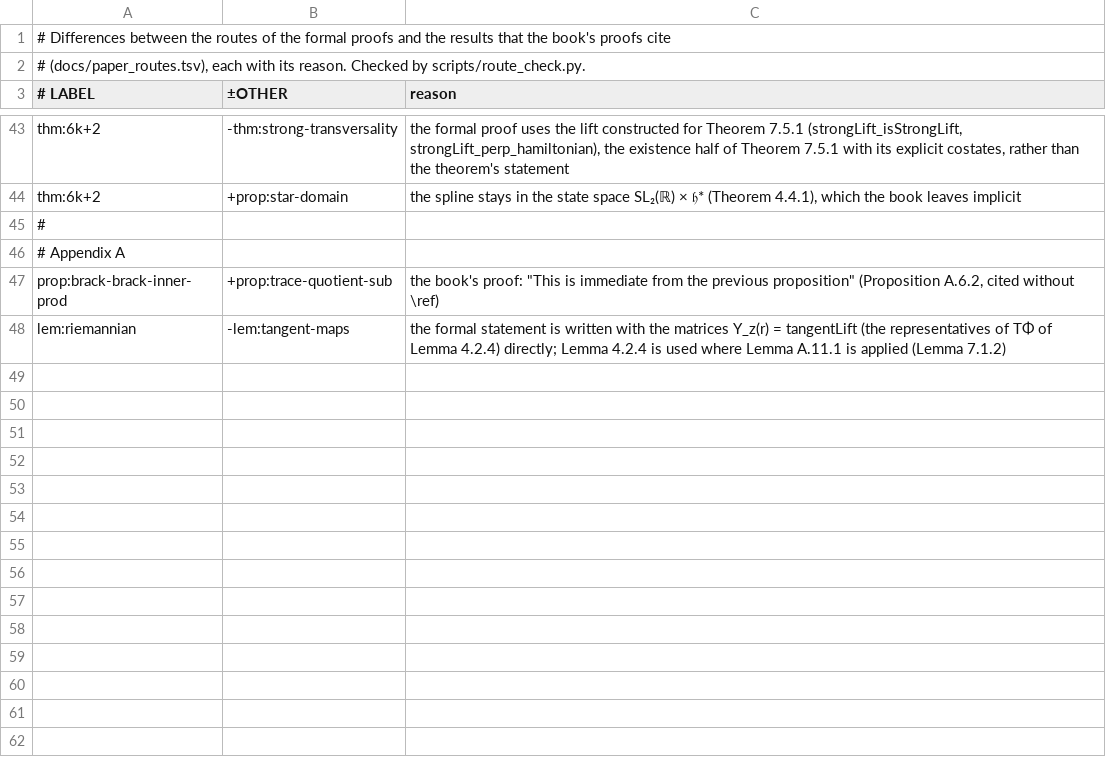
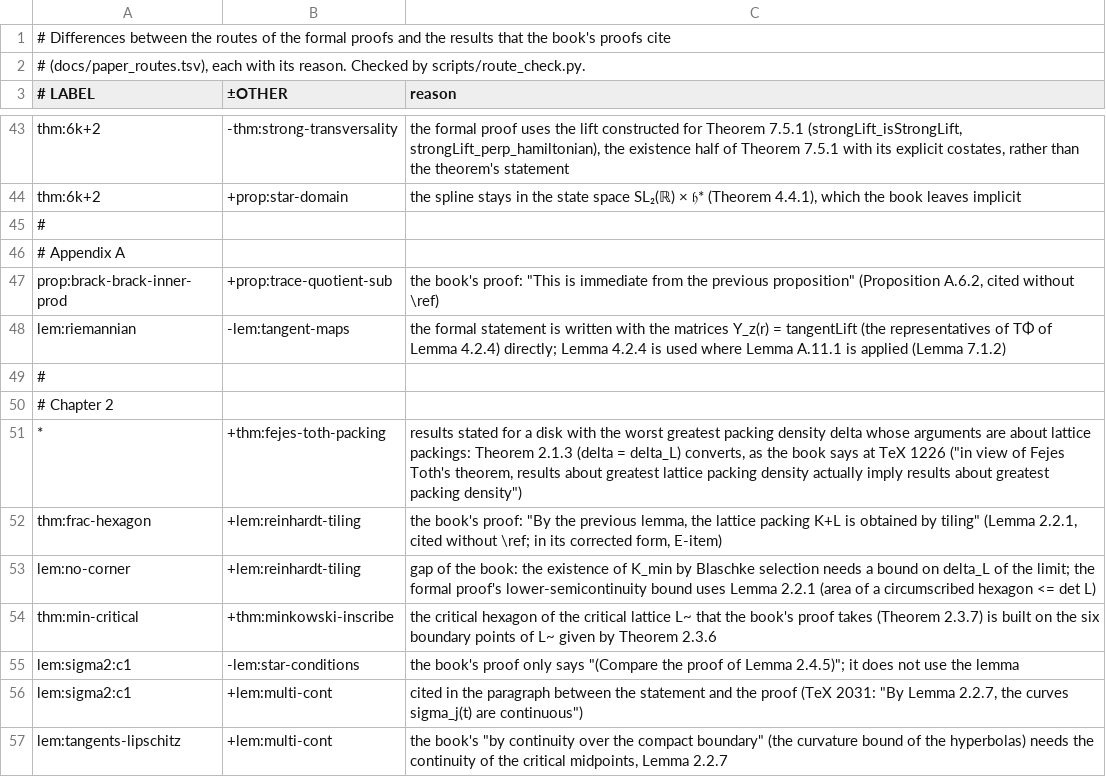
Before and after one commit to vltanh/lean4-smoothed-polygon, a TSV file: docs/route_differences.tsv, drawn as a sheet; only a part is shown, gaps mark what is left out.

```diff
--- a/docs/route_differences.tsv
+++ b/docs/route_differences.tsv
@@ -48 +48,10 @@ prop:brack-brack-inner-prod	+prop:trace-quotient-sub	the book's proof: "This is
 lem:riemannian	-lem:tangent-maps	the formal statement is written with the matrices Y_z(r) = tangentLift (the representatives of TΦ of Lemma 4.2.4) directly; Lemma 4.2.4 is used where Lemma A.11.1 is applied (Lemma 7.1.2)
+#
+# Chapter 2
+*	+thm:fejes-toth-packing	results stated for a disk with the worst greatest packing density delta whose arguments are about lattice packings: Theorem 2.1.3 (delta = delta_L) converts, as the book says at TeX 1226 ("in view of Fejes Toth's theorem, results about greatest lattice packing density actually imply results about greatest packing density")
+thm:frac-hexagon	+lem:reinhardt-tiling	the book's proof: "By the previous lemma, the lattice packing K+L is obtained by tiling" (Lemma 2.2.1, cited without \ref; in its corrected form, E-item)
+lem:no-corner	+lem:reinhardt-tiling	gap of the book: the existence of K_min by Blaschke selection needs a bound on delta_L of the limit; the formal proof's lower-semicontinuity bound uses Lemma 2.2.1 (area of a circumscribed hexagon <= det L)
+thm:min-critical	+thm:minkowski-inscribe	the critical hexagon of the critical lattice L~ that the book's proof takes (Theorem 2.3.7) is built on the six boundary points of L~ given by Theorem 2.3.6
+lem:sigma2:c1	-lem:star-conditions	the book's proof only says "(Compare the proof of Lemma 2.4.5)"; it does not use the lemma
+lem:sigma2:c1	+lem:multi-cont	cited in the paragraph between the statement and the proof (TeX 2031: "By Lemma 2.2.7, the curves sigma_j(t) are continuous")
+lem:tangents-lipschitz	+lem:multi-cont	the book's "by continuity over the compact boundary" (the curvature bound of the hyperbolas) needs the continuity of the critical midpoints, Lemma 2.2.7
```
